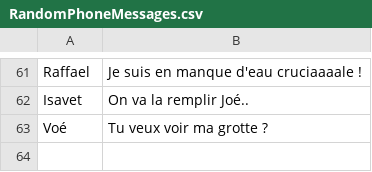
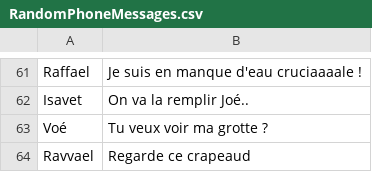
Before and after one commit to Livl-Corporation/livl-madness, a CSV file: Assets/Assets/RandomPhoneMessages.csv, drawn as a sheet; only a part is shown, gaps mark what is left out; the diff names each change by its address in the sheet, - before the commit and + after, or states it on an @@ line.

Commit message:
feat: add msg

```diff
--- a/Assets/Assets/RandomPhoneMessages.csv
+++ b/Assets/Assets/RandomPhoneMessages.csv
+row 64: Ravvael | Regarde ce crapeaud
```
